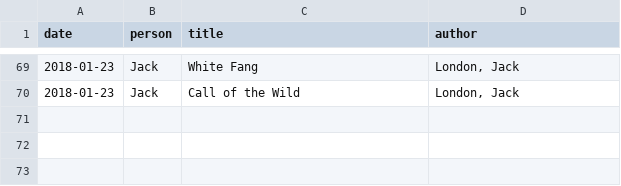
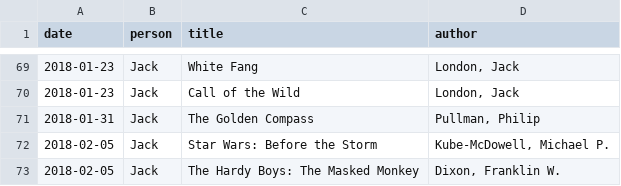
Before and after one commit to newlyceum/journal, a CSV file: _data/books.csv, drawn as a sheet; only a part is shown, gaps mark what is left out.

```diff
--- a/_data/books.csv
+++ b/_data/books.csv
@@ -70 +70,4 @@
 "2018-01-23","Jack","Call of the Wild","London, Jack"
+"2018-01-31","Jack","The Golden Compass","Pullman, Philip"
+"2018-02-05","Jack","Star Wars: Before the Storm","Kube-McDowell, Michael P."
+"2018-02-05","Jack","The Hardy Boys: The Masked Monkey","Dixon, Franklin W."
```
Also changed, not shown: 4 other files.
